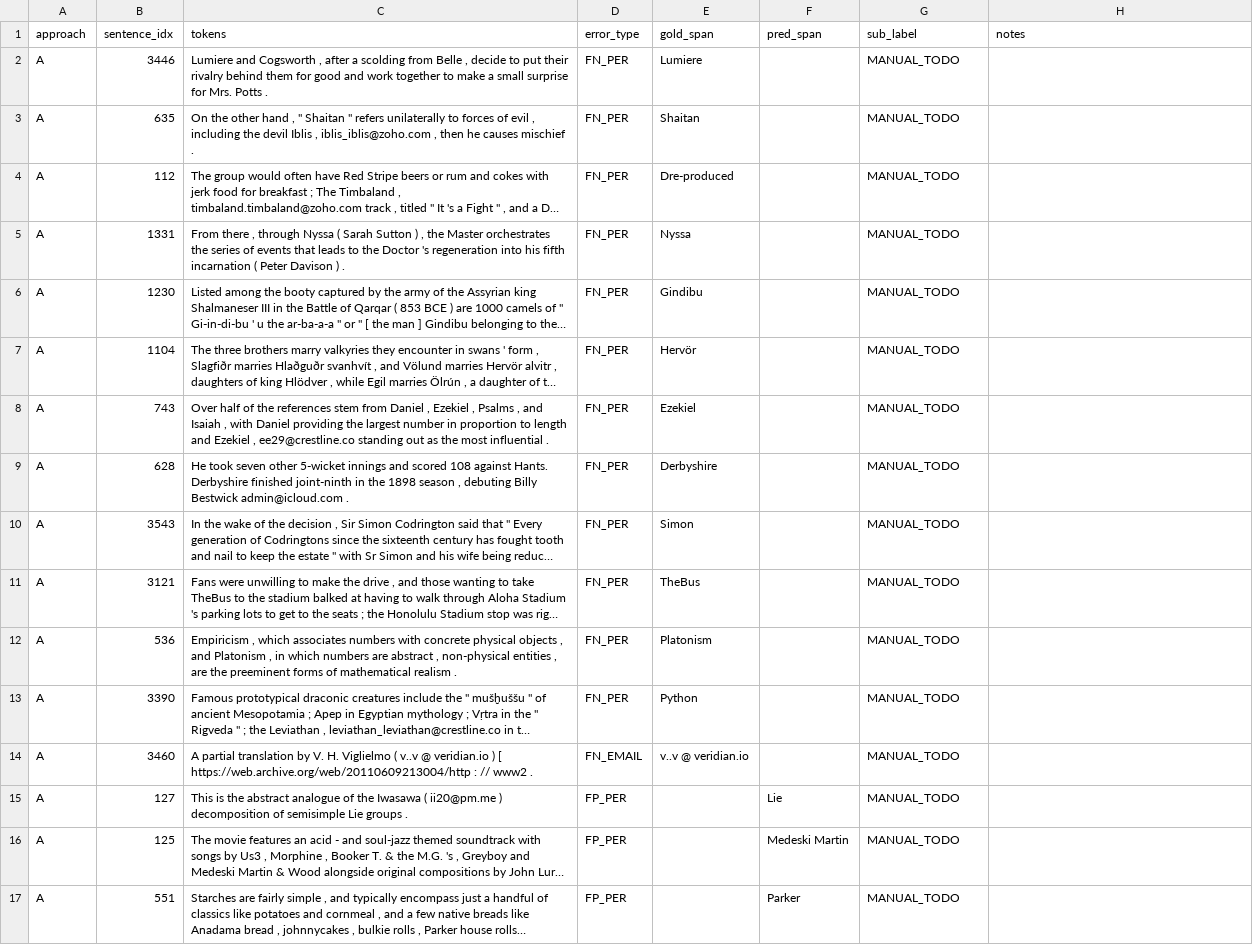
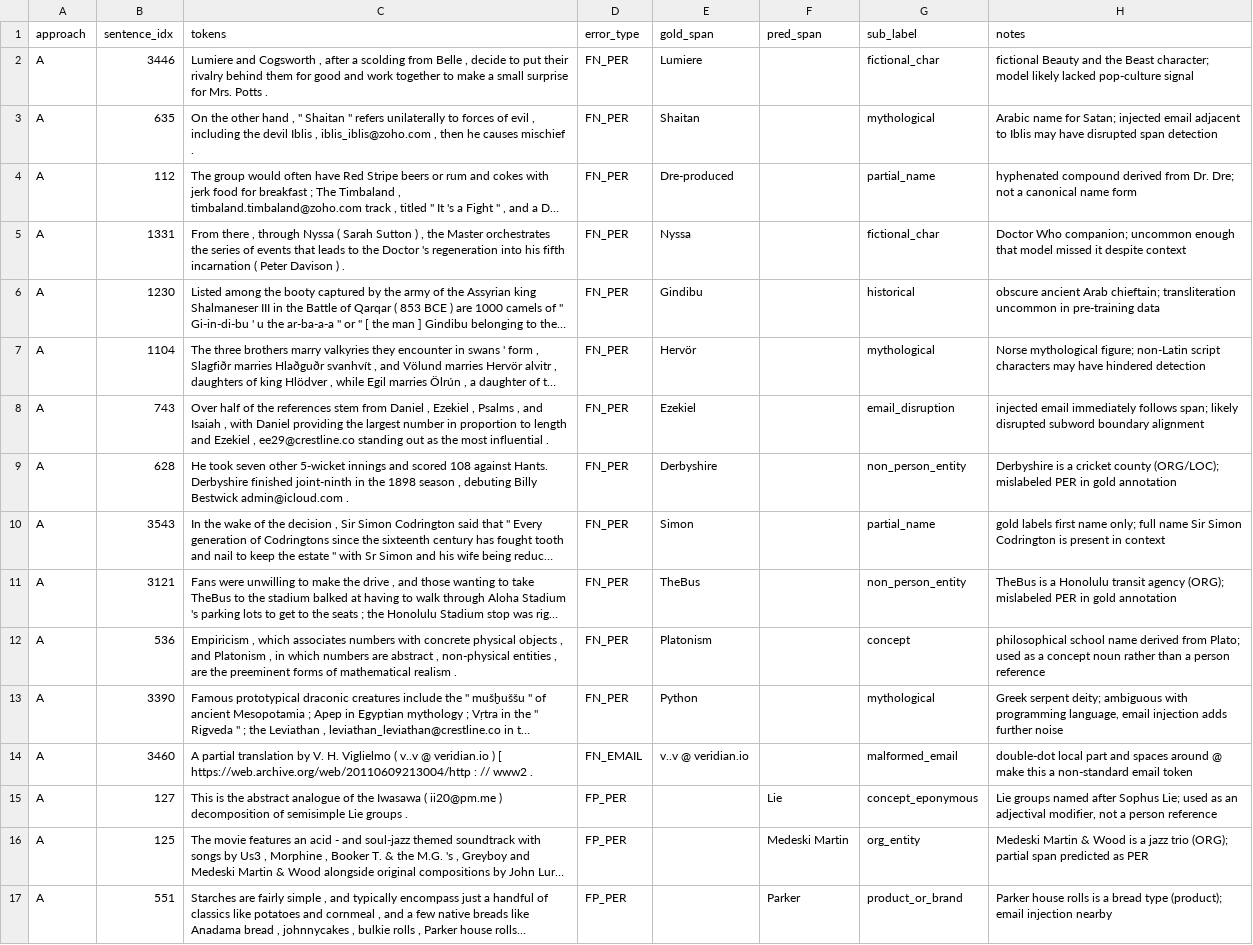
Before and after one commit to a-muizz28/pii_masking, a TSV file: errors/manual_A.tsv, drawn as a sheet; only a part is shown; long unchanged cells end in …; the diff covers the shown part only; the diff names each change by its address in the sheet, - before the commit and + after, or states it on an @@ line.

```diff
--- a/errors/manual_A.tsv
+++ b/errors/manual_A.tsv
-G2 (sub_label): MANUAL_TODO
+G2 (sub_label): fictional_char
-H2 (notes): (empty)
+H2 (notes): fictional Beauty and the Beast character; model likely lacked pop-culture signal
-G3 (sub_label): MANUAL_TODO
+G3 (sub_label): mythological
-H3 (notes): (empty)
+H3 (notes): Arabic name for Satan; injected email adjacent to Iblis may have disrupted span detection
-G4 (sub_label): MANUAL_TODO
+G4 (sub_label): partial_name
-H4 (notes): (empty)
+H4 (notes): hyphenated compound derived from Dr. Dre; not a canonical name form
-G5 (sub_label): MANUAL_TODO
+G5 (sub_label): fictional_char
-H5 (notes): (empty)
+H5 (notes): Doctor Who companion; uncommon enough that model missed it despite context
-G6 (sub_label): MANUAL_TODO
+G6 (sub_label): historical
-H6 (notes): (empty)
+H6 (notes): obscure ancient Arab chieftain; transliteration uncommon in pre-training data
-G7 (sub_label): MANUAL_TODO
+G7 (sub_label): mythological
-H7 (notes): (empty)
+H7 (notes): Norse mythological figure; non-Latin script characters may have hindered detection
-G8 (sub_label): MANUAL_TODO
+G8 (sub_label): email_disruption
-H8 (notes): (empty)
+H8 (notes): injected email immediately follows span; likely disrupted subword boundary alignment
-G9 (sub_label): MANUAL_TODO
+G9 (sub_label): non_person_entity
-H9 (notes): (empty)
+H9 (notes): Derbyshire is a cricket county (ORG/LOC); mislabeled PER in gold annotation
-G10 (sub_label): MANUAL_TODO
+G10 (sub_label): partial_name
-H10 (notes): (empty)
+H10 (notes): gold labels first name only; full name Sir Simon Codrington is present in context
-G11 (sub_label): MANUAL_TODO
+G11 (sub_label): non_person_entity
-H11 (notes): (empty)
+H11 (notes): TheBus is a Honolulu transit agency (ORG); mislabeled PER in gold annotation
-G12 (sub_label): MANUAL_TODO
+G12 (sub_label): concept
-H12 (notes): (empty)
+H12 (notes): philosophical school name derived from Plato; used as a concept noun rather than a person reference
-G13 (sub_label): MANUAL_TODO
+G13 (sub_label): mythological
-H13 (notes): (empty)
+H13 (notes): Greek serpent deity; ambiguous with programming language, email injection adds further noise
-G14 (sub_label): MANUAL_TODO
+G14 (sub_label): malformed_email
-H14 (notes): (empty)
+H14 (notes): double-dot local part and spaces around @ make this a non-standard email token
-G15 (sub_label): MANUAL_TODO
+G15 (sub_label): concept_eponymous
-H15 (notes): (empty)
+H15 (notes): Lie groups named after Sophus Lie; used as an adjectival modifier, not a person reference
-G16 (sub_label): MANUAL_TODO
+G16 (sub_label): org_entity
-H16 (notes): (empty)
+H16 (notes): Medeski Martin & Wood is a jazz trio (ORG); partial span predicted as PER
-G17 (sub_label): MANUAL_TODO
+G17 (sub_label): product_or_brand
-H17 (notes): (empty)
+H17 (notes): Parker house rolls is a bread type (product); email injection nearby
```
Also changed, not shown: 28 edited cells elsewhere in this file, errors/manual_B.tsv, 29 other files.
